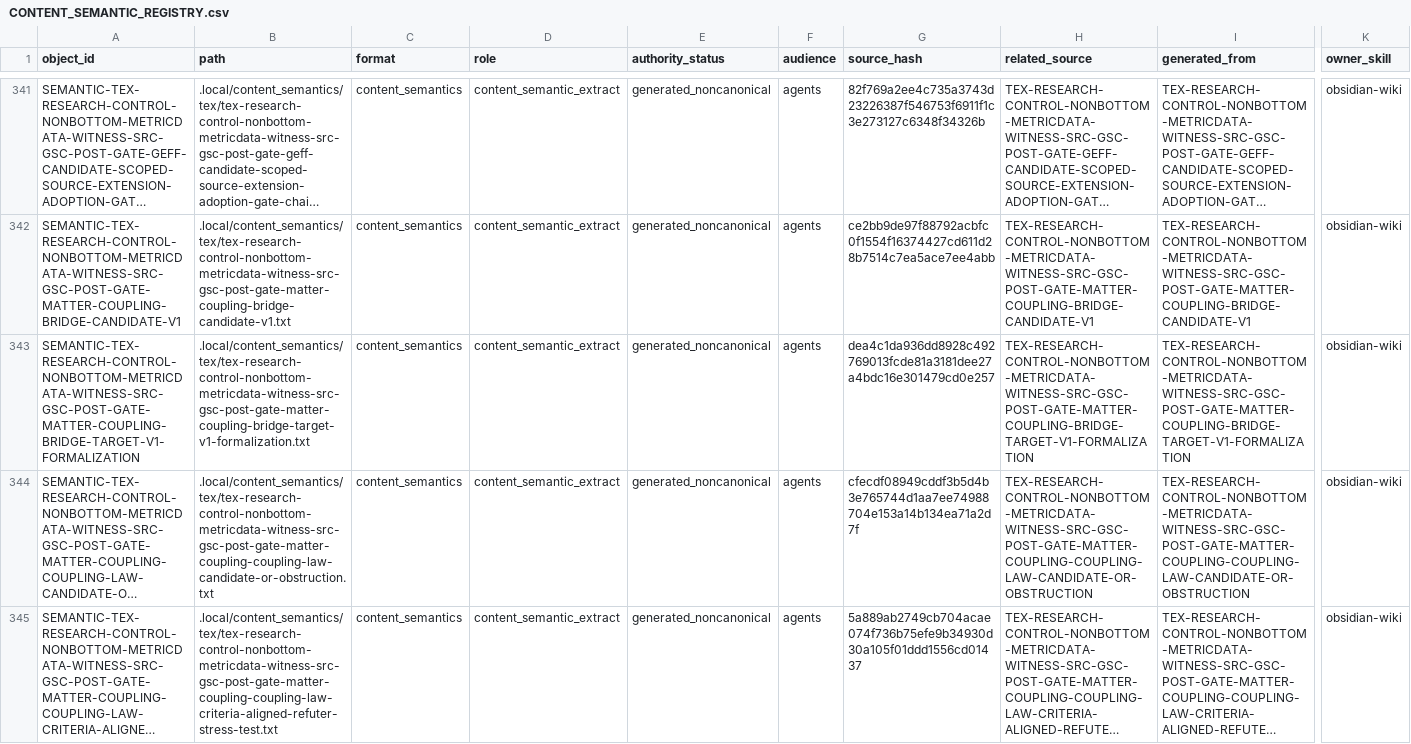
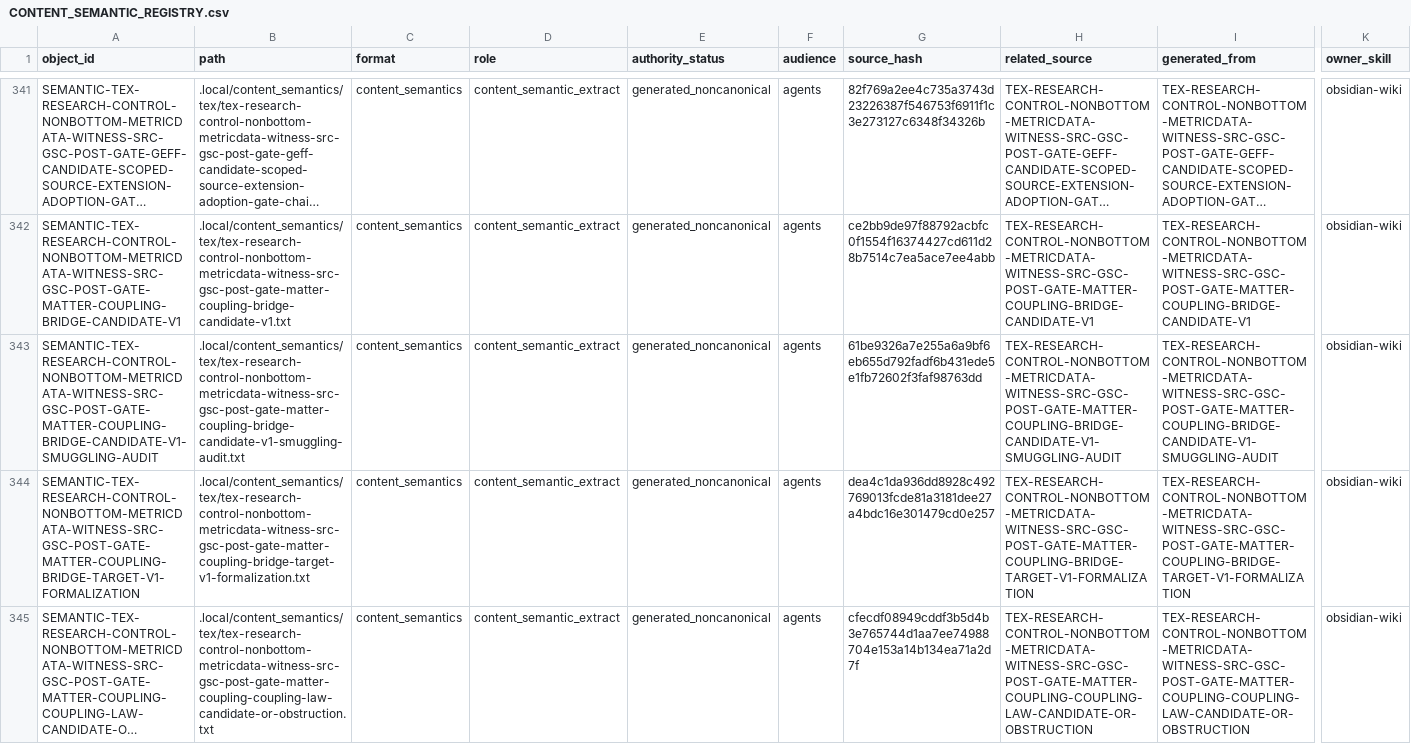
Before and after one commit to AngryOwlAI/The-AEther-Flow, a CSV file: registries/CONTENT_SEMANTIC_REGISTRY.csv, drawn as a sheet; only a part is shown, gaps mark what is left out; the shorter side is filled out with more unchanged rows; long unchanged cells end in …; rows hold the shown columns only; the diff names each change by its address in the sheet, - before the commit and + after, or states it on an @@ line.

```diff
--- a/registries/CONTENT_SEMANTIC_REGISTRY.csv
+++ b/registries/CONTENT_SEMANTIC_REGISTRY.csv
+row 343: SEMANTIC-TEX-RESEARCH-CONTROL-NONBOTTOM-METRICDATA-WITNESS-SRC-GSC-POST-GATE-MATTER-COUPLING-BRIDGE-CANDIDATE-V1-SMUGGLING-AUDIT | .local/content_semantics/tex/tex-research-control-nonbottom-metricdata-witness-src-gsc-post-gate-matter-coupling-bridge-candidate-v1-smuggling-audit.txt | content_semantics | content_semantic_extract | generated_noncanonical | agents | 61be9326a7e255a6a9bf6eb655d792fadf6b431ede5e1fb72602f3faf98763dd | TEX-RESEARCH-CONTROL-NONBOTTOM-METRICDATA-WITNESS-SRC-GSC-POST-GATE-MATTER-COUPLING-BRIDGE-CANDIDATE-V1-SMUGGLING-AUDIT | TEX-RESEARCH-CONTROL-NONBOTTOM-METRICDATA-WITNESS-SRC-GSC-POST-GATE-MATTER-COUPLING-BRIDGE-CANDIDATE-V1-SMUGGLING-AUDIT | obsidian-wiki
```
Also changed, not shown: registries/AGENT_JOB_REGISTRY.csv, registries/CLAIM_BOUNDARY_REGISTRY.csv, 35 other files.
